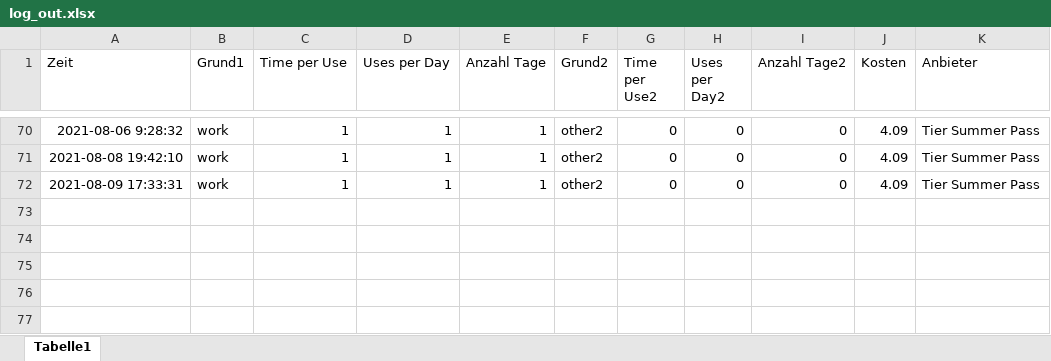
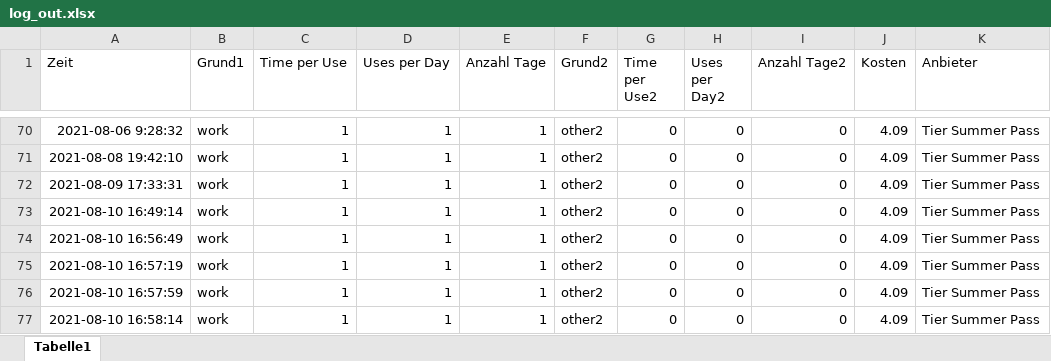
Before and after one commit to jhwarnecke/scooter, an Excel workbook: log_out.xlsx, sheet Tabelle1, drawn as a sheet; only a part is shown, gaps mark what is left out; values as stored, in another font and other column widths than the file's, no borders; the diff names each change by its address in the sheet, - before the commit and + after, or states it on an @@ line.

```diff
--- a/log_out.xlsx (sheet Tabelle1)
+++ b/log_out.xlsx (sheet Tabelle1)
+row 73: 2021-08-10 16:49:14 | work | 1 | 1 | 1 | other2 | 0 | 0 | 0 | 4.09 | Tier Summer Pass
+row 74: 2021-08-10 16:56:49 | work | 1 | 1 | 1 | other2 | 0 | 0 | 0 | 4.09 | Tier Summer Pass
+row 75: 2021-08-10 16:57:19 | work | 1 | 1 | 1 | other2 | 0 | 0 | 0 | 4.09 | Tier Summer Pass
+row 76: 2021-08-10 16:57:59 | work | 1 | 1 | 1 | other2 | 0 | 0 | 0 | 4.09 | Tier Summer Pass
+row 77: 2021-08-10 16:58:14 | work | 1 | 1 | 1 | other2 | 0 | 0 | 0 | 4.09 | Tier Summer Pass
```
Also changed, not shown: 8 other files.
